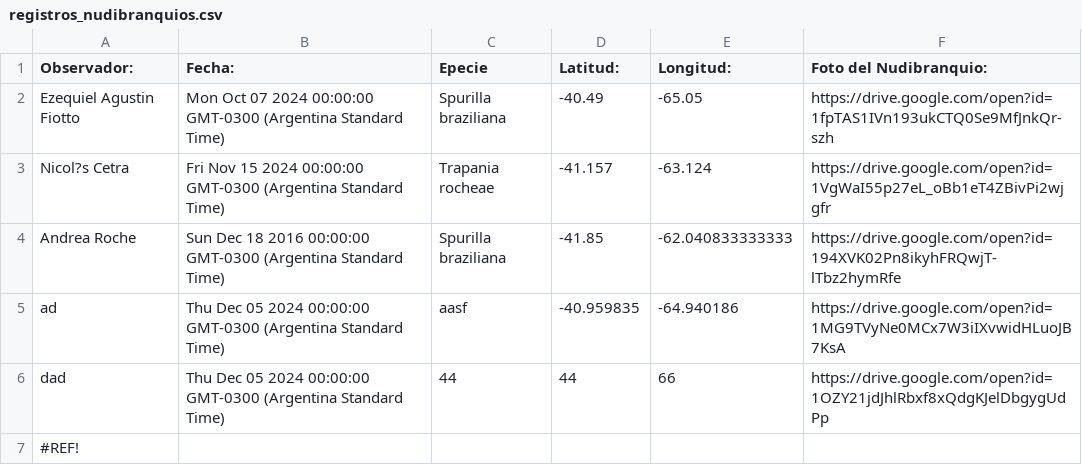
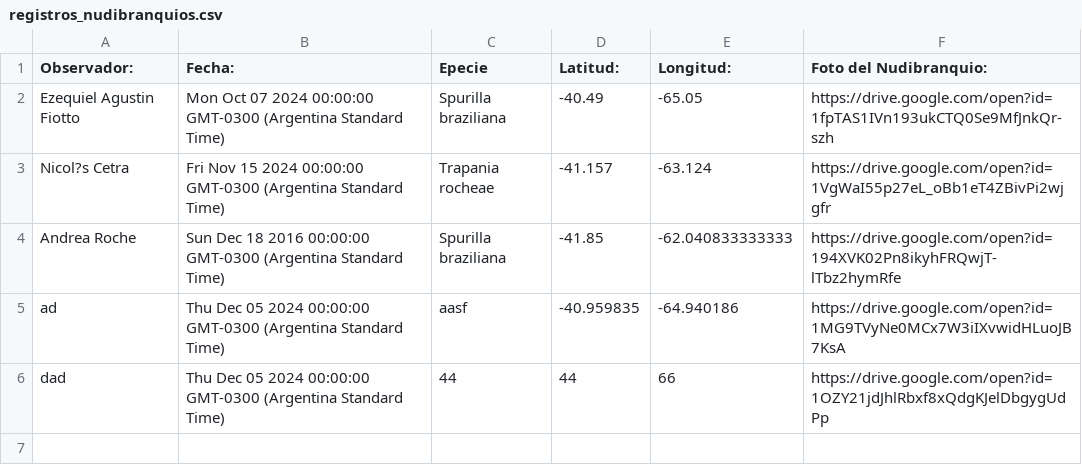
Before and after one commit to NudiArg/MapaNudiArg, a CSV file: registros_nudibranquios.csv, drawn as a sheet; the diff names each change by its address in the sheet, - before the commit and + after, or states it on an @@ line.

Commit message:
Actualización automática desde Google Sheets

```diff
--- a/registros_nudibranquios.csv
+++ b/registros_nudibranquios.csv
-row 7: #REF!
```
